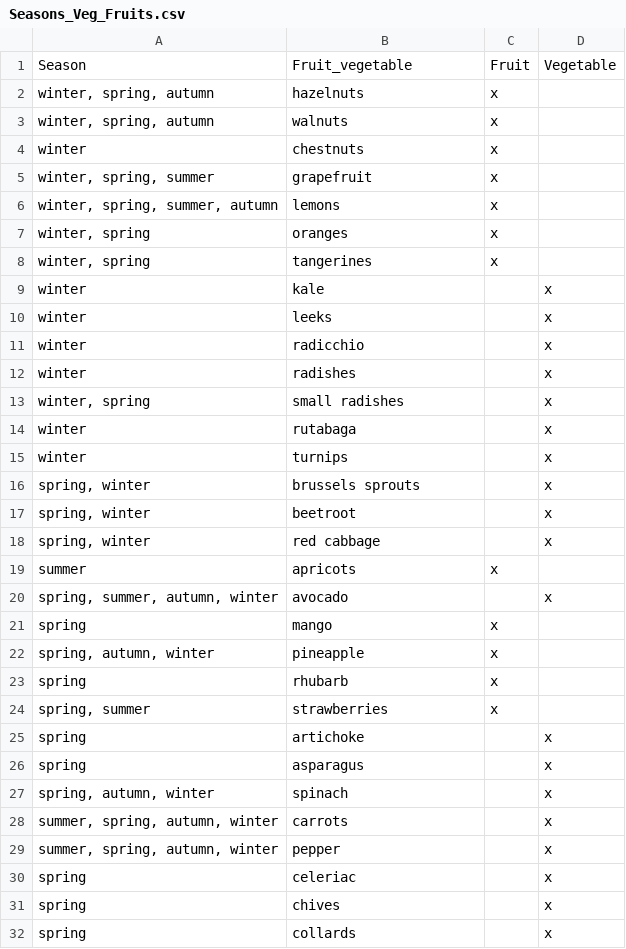
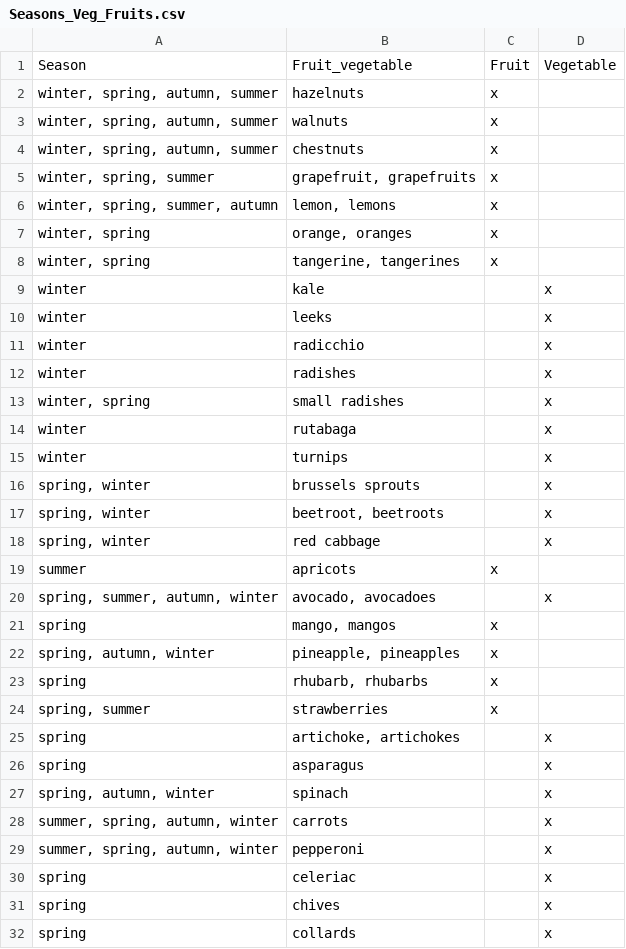
Before and after one commit to AmandinePingetPhD/Master_Recipes_Local, a CSV file: Data_recipes/Seasons_Veg_Fruits.csv, drawn as a sheet; only a part is shown; the diff covers the shown part only.

Commit message:
Update data

```diff
--- a/Data_recipes/Seasons_Veg_Fruits.csv
+++ b/Data_recipes/Seasons_Veg_Fruits.csv
@@ -1,9 +1,9 @@
 Season;Fruit_vegetable;Fruit;Vegetable
-winter, spring, autumn;hazelnuts;x;
-winter, spring, autumn;walnuts;x;
-winter;chestnuts;x;
-winter, spring, summer;grapefruit;x;
-winter, spring, summer, autumn;lemons;x;
-winter, spring;oranges;x;
-winter, spring;tangerines;x;
+winter, spring, autumn, summer;hazelnuts;x;
+winter, spring, autumn, summer;walnuts;x;
+winter, spring, autumn, summer;chestnuts;x;
+winter, spring, summer;grapefruit, grapefruits;x;
+winter, spring, summer, autumn;lemon, lemons;x;
+winter, spring;orange, oranges;x;
+winter, spring;tangerine, tangerines;x;
 winter;kale;;x
@@ -16,11 +16,11 @@ winter;turnips;;x
 spring, winter;brussels sprouts;;x
-spring, winter;beetroot;;x
+spring, winter;beetroot, beetroots;;x
 spring, winter;red cabbage;;x
 summer;apricots;x;
-spring, summer, autumn, winter;avocado;;x
-spring;mango;x;
-spring, autumn, winter;pineapple;x;
-spring;rhubarb;x;
+spring, summer, autumn, winter;avocado, avocadoes;;x
+spring;mango, mangos;x;
+spring, autumn, winter;pineapple, pineapples;x;
+spring;rhubarb, rhubarbs;x;
 spring, summer;strawberries;x;
-spring;artichoke;;x
+spring;artichoke, artichokes;;x
 spring;asparagus;;x
@@ -28,3 +28,3 @@ spring, autumn, winter;spinach;;x
 summer, spring, autumn, winter;carrots;;x
-summer, spring, autumn, winter;pepper;;x
+summer, spring, autumn, winter;pepperoni;;x
 spring;celeriac;;x
```
Also changed, not shown: 12 edited cells elsewhere in this file, 2 other files.
